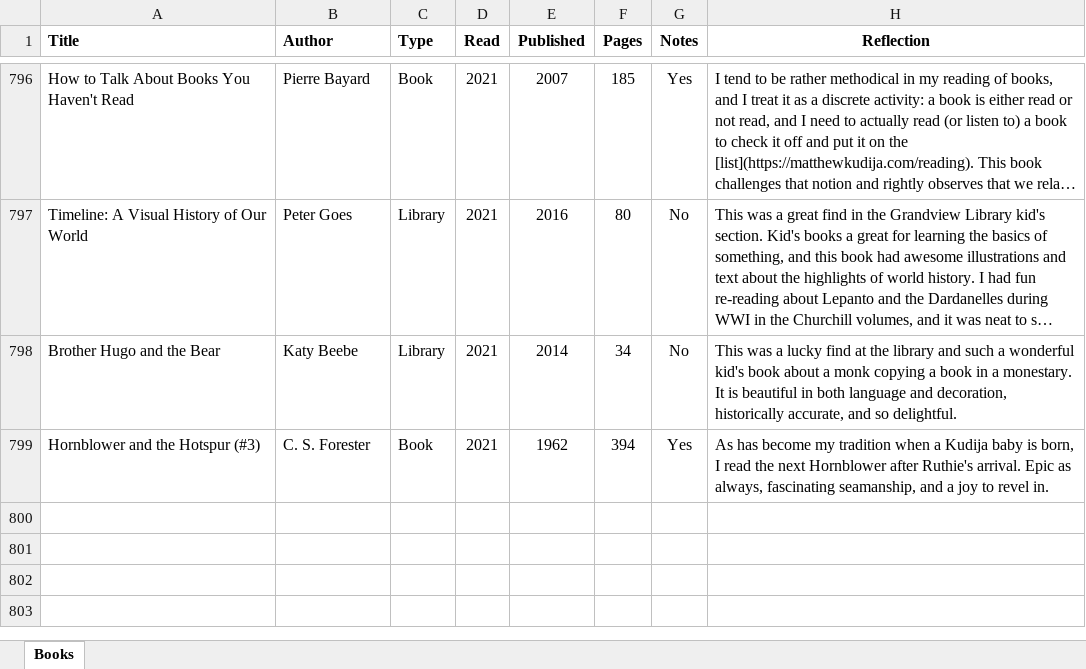
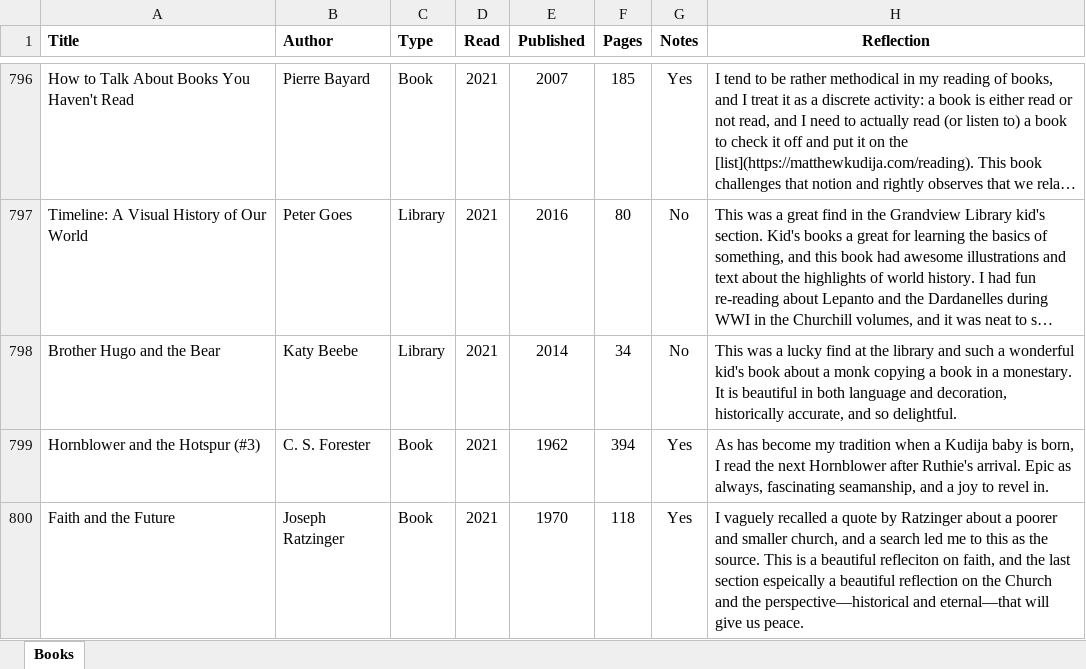
Before and after one commit to mkudija/mkudija.github.io, an Excel workbook: reading/reading.xlsx, sheet Books, drawn as a sheet; only a part is shown, gaps mark what is left out; long unchanged cells end in …; values as stored, in another font and other column widths than the file's, no borders; the diff names each change by its address in the sheet, - before the commit and + after, or states it on an @@ line.

Commit message:
Faith and the Future

```diff
--- a/reading/reading.xlsx (sheet Books)
+++ b/reading/reading.xlsx (sheet Books)
+row 800: Faith and the Future | Joseph Ratzinger | Book | 2021 | 1970 | 118 | Yes | I vaguely recalled a quote by Ratzinger about a poorer and smaller church, and a search led me to this as the source. This is a beautiful refleciton on faith, and the last section espeically a beautiful reflection on the Church and the perspective—historical and eternal—that will give us peace.
```
Also changed, not shown: 5 other files.
